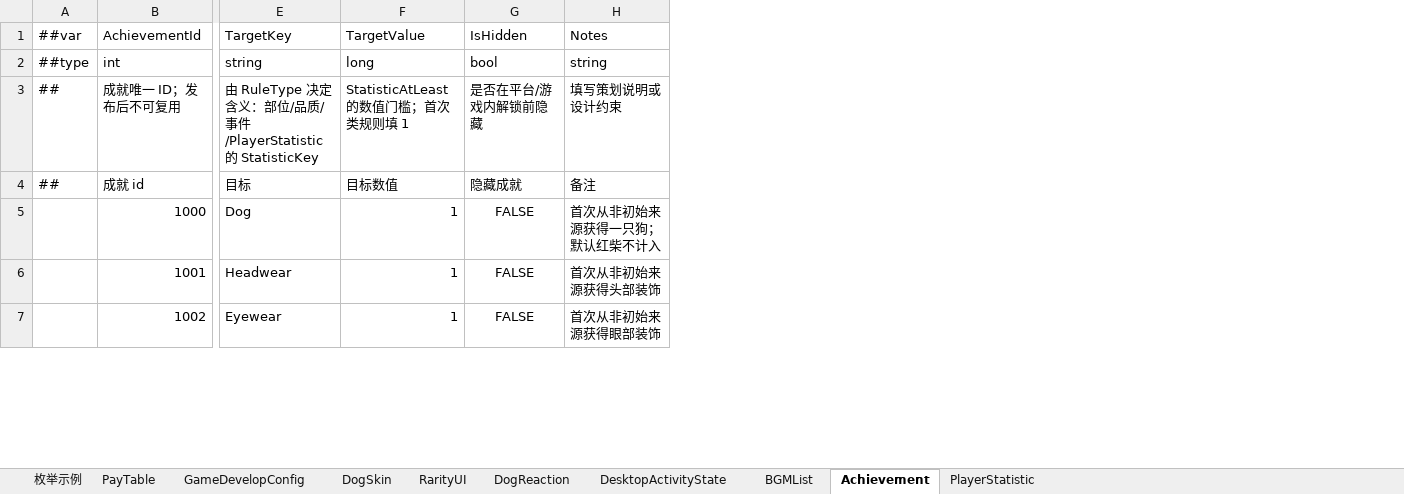
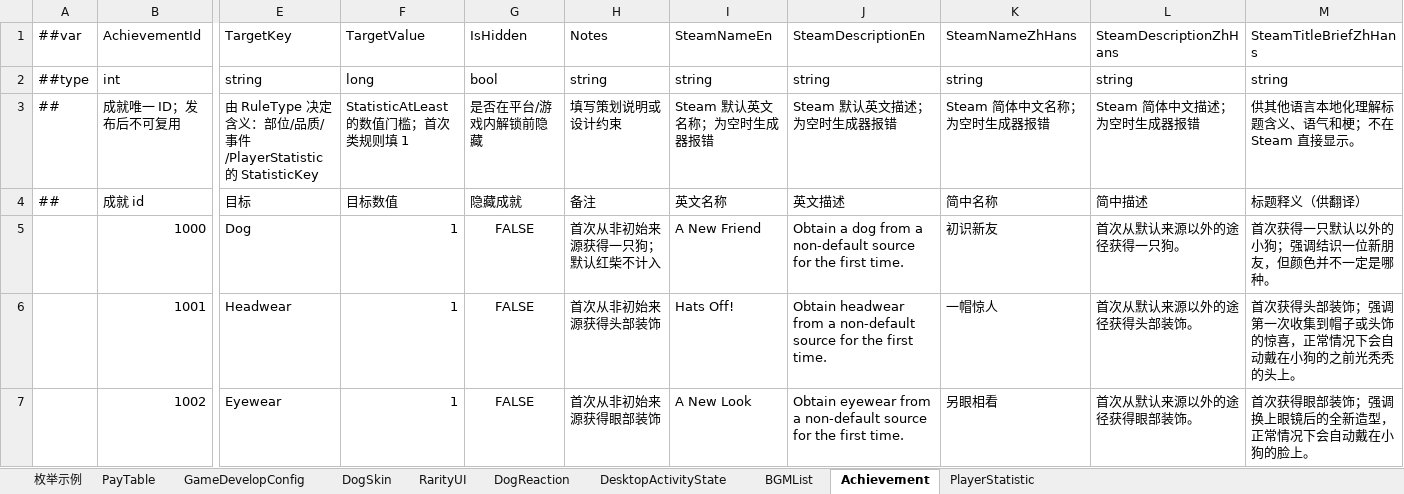
Before and after one commit to SeananTQ/lucky-dog-pub-2026, an Excel workbook: luban-excels/bak/xlsx/Main.xlsx, sheet Achievement, drawn as a sheet; only a part is shown, gaps mark what is left out; values as stored, in another font and other column widths than the file's, no borders; the diff covers the shown part only; the diff names each change by its address in the sheet, - before the commit and + after, or states it on an @@ line.

```diff
--- a/luban-excels/bak/xlsx/Main.xlsx (sheet Achievement)
+++ b/luban-excels/bak/xlsx/Main.xlsx (sheet Achievement)
+column I (SteamNameEn), rows 2-7: string | Steam 默认英文名称；为空时生成器报错 | 英文名称 | A New Friend | Hats Off! | A New Look
+column J (SteamDescriptionEn), rows 2-7: string | Steam 默认英文描述；为空时生成器报错 | 英文描述 | Obtain a dog from a non-default source for the first time. | Obtain headwear from a non-default source for the first time. | Obtain eyewear from a non-default source for the first time.
+column K (SteamNameZhHans), rows 2-7: string | Steam 简体中文名称；为空时生成器报错 | 简中名称 | 初识新友 | 一帽惊人 | 另眼相看
+column L (SteamDescriptionZhHans), rows 2-7: string | Steam 简体中文描述；为空时生成器报错 | 简中描述 | 首次从默认来源以外的途径获得一只狗。 | 首次从默认来源以外的途径获得头部装饰。 | 首次从默认来源以外的途径获得眼部装饰。
+column M (SteamTitleBriefZhHans), rows 2-7: string | 供其他语言本地化理解标题含义、语气和梗；不在 Steam 直接显示。 | 标题释义（供翻译） | 首次获得一只默认以外的小狗；强调结识一位新朋友，但颜色并不一定是哪种。 | 首次获得头部装饰；强调第一次收集到帽子或头饰的惊喜，正常情况下会自动戴在小狗的之前光秃秃的头上。 | 首次获得眼部装饰；强调换上眼镜后的全新造型，正常情况下会自动戴在小狗的脸上。
```
Also changed, not shown: 2 added rows and 13 edited cells elsewhere in this sheet, luban-excels/bak/xlsx/Items.xlsx, luban-excels/bak/xlsx/__enums__.xlsx, 8 other files.
